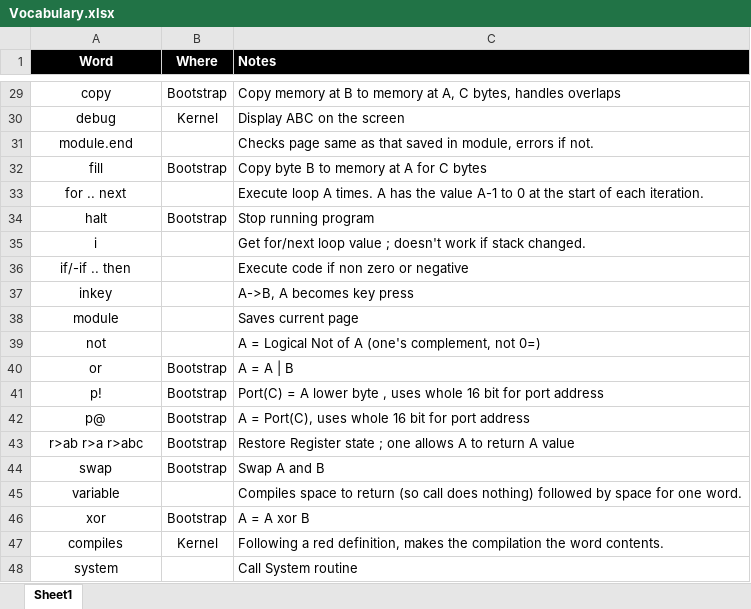
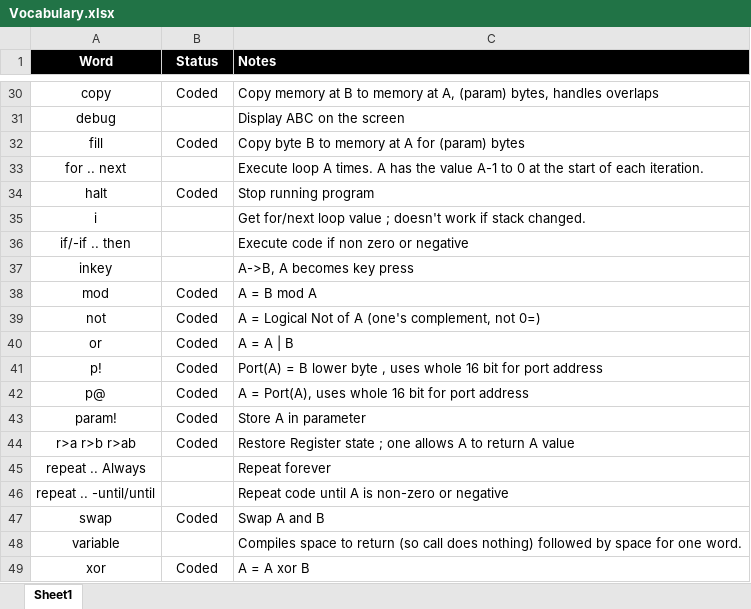
Before and after one commit to paulscottrobson/flat, an Excel workbook: documents/Vocabulary.xlsx, sheet Sheet1, drawn as a sheet; only a part is shown, gaps mark what is left out; values as stored, in another font and other column widths than the file's, no borders; removed rows and columns are numbered as before the commit, all else as after; the diff covers the shown part only; the diff names each change by its address in the sheet, - before the commit and + after, or states it on an @@ line.

```diff
--- a/documents/Vocabulary.xlsx (sheet Sheet1)
+++ b/documents/Vocabulary.xlsx (sheet Sheet1)
-B1: Where
+B1: Status
-B30 (Status): Bootstrap
+B30 (Status): Coded
-C30 (Notes): …at A, C bytes, handles…
+C30 (Notes): …at A, (param) bytes, handles…
-B31 (Status): Kernel
+B31 (Status): (empty)
-row 31: module.end |  | Checks page same as that saved in module, errors if not.
-B32 (Status): Bootstrap
+B32 (Status): Coded
-C32 (Notes): Copy byte B to memory at A for C bytes
+C32 (Notes): Copy byte B to memory at A for (param) bytes
-B34 (Status): Bootstrap
+B34 (Status): Coded
-row 38: module |  | Saves current page
+row 38: mod | Coded | A = B mod A
-B39 (Status): (empty)
+B39 (Status): Coded
-B40:B42 (Status): Bootstrap
+B40:B42 (Status): Coded
-C41 (Notes): Port(C) = A lower byte…
+C41 (Notes): Port(A) = B lower byte…
-C42 (Notes): A = Port(C), uses whole…
+C42 (Notes): A = Port(A), uses whole…
+row 43: param! | Coded | Store A in parameter
-A44 (Word): r>ab r>a r>abc
+A44 (Word): r>a r>b r>ab
-B44 (Status): Bootstrap
+B44 (Status): Coded
@@ row 22 moved to row 45: repeat .. Always @@
@@ row 23 moved to row 46: repeat .. -until/until @@
-B47 (Status): Bootstrap
+B47 (Status): Coded
-B49 (Status): Bootstrap
+B49 (Status): Coded
-row 47: compiles | Kernel | Following a red definition, makes the compilation the word contents.
-row 48: system |  | Call System routine
```
Also changed, not shown: 6 added rows, 3 removed rows and 24 edited cells elsewhere in this sheet, 18 other files.
